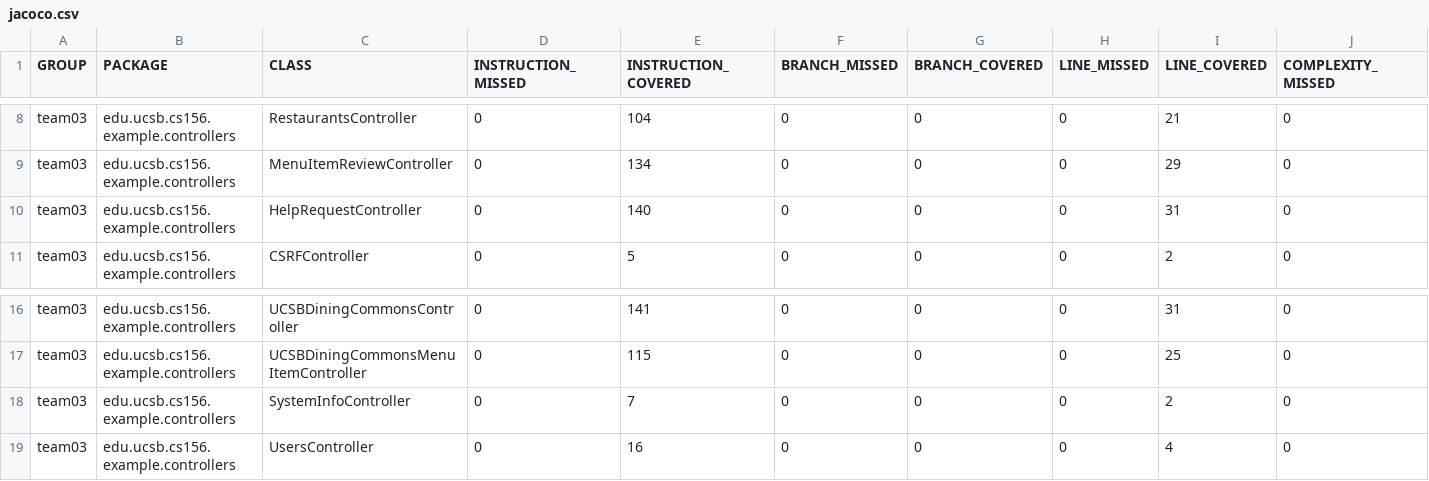
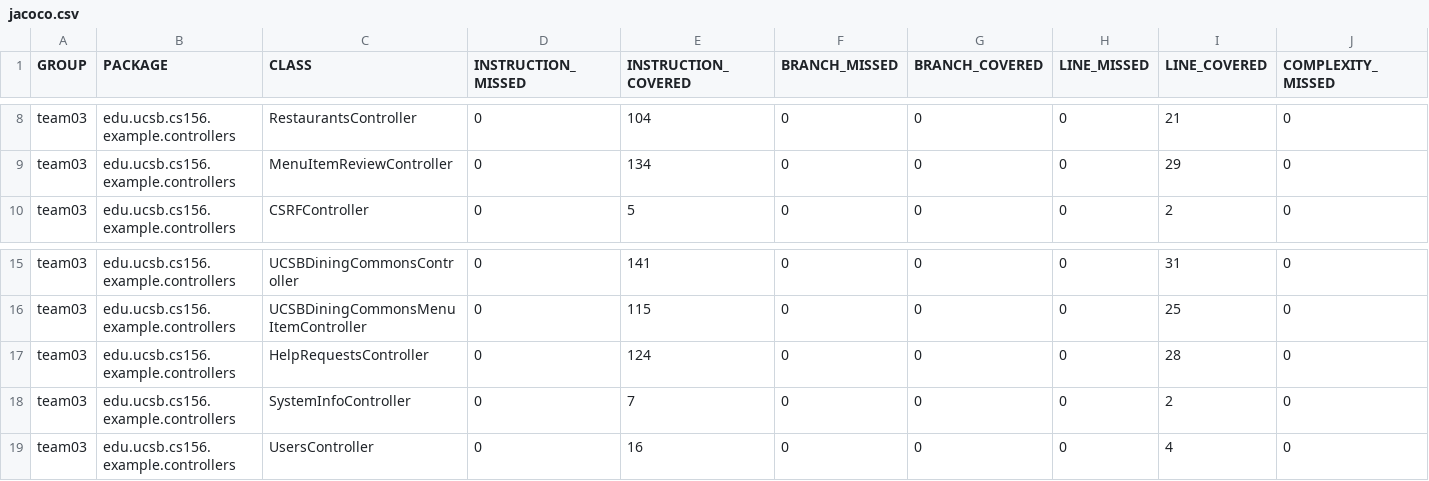
Before and after one commit to ucsb-cs156-s24/team03-s24-5pm-7, a CSV file: prs/144/jacoco/jacoco.csv, drawn as a sheet; only a part is shown, gaps mark what is left out; removed rows and columns are numbered as before the commit, all else as after; rows hold the shown columns only; the diff names each change by its address in the sheet, - before the commit and + after, or states it on an @@ line.

Commit message:
Deploying to gh-pages from @ ucsb-cs156-s24/team03-s24-5pm-7@0af801d4da86a9179681eee347990e30cbdd6ece 🚀

```diff
--- a/prs/144/jacoco/jacoco.csv
+++ b/prs/144/jacoco/jacoco.csv
-row 10: team03 | edu.ucsb.cs156.example.controllers | HelpRequestController | 0 | 140 | 0 | 0 | 0 | 31 | 0
+row 17: team03 | edu.ucsb.cs156.example.controllers | HelpRequestsController | 0 | 124 | 0 | 0 | 0 | 28 | 0
```
Also changed, not shown: 9 other files.
